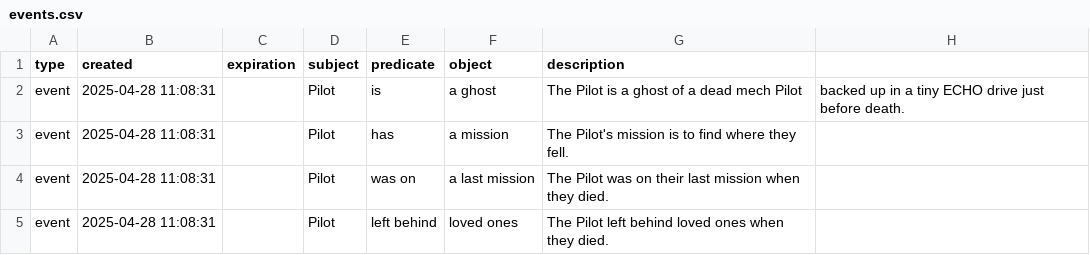
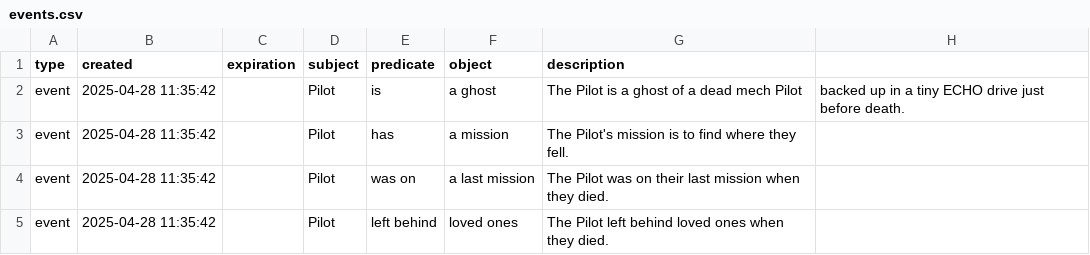
Before and after one commit to larrygrpolanco/persona-agent, a CSV file: ttrpg_agent/bootstrap_memory_pilot/bootstrap_memory/associative_memory/events.csv, drawn as a sheet.

```diff
--- a/ttrpg_agent/bootstrap_memory_pilot/bootstrap_memory/associative_memory/events.csv
+++ b/ttrpg_agent/bootstrap_memory_pilot/bootstrap_memory/associative_memory/events.csv
@@ -1,5 +1,5 @@
 type,created,expiration,subject,predicate,object,description
-event,2025-04-28 11:08:31,,Pilot,is,a ghost,The Pilot is a ghost of a dead mech Pilot, backed up in a tiny ECHO drive just before death.
-event,2025-04-28 11:08:31,,Pilot,has,a mission,The Pilot's mission is to find where they fell.
-event,2025-04-28 11:08:31,,Pilot,was on,a last mission,The Pilot was on their last mission when they died.
-event,2025-04-28 11:08:31,,Pilot,left behind,loved ones,The Pilot left behind loved ones when they died.
+event,2025-04-28 11:35:42,,Pilot,is,a ghost,The Pilot is a ghost of a dead mech Pilot, backed up in a tiny ECHO drive just before death.
+event,2025-04-28 11:35:42,,Pilot,has,a mission,The Pilot's mission is to find where they fell.
+event,2025-04-28 11:35:42,,Pilot,was on,a last mission,The Pilot was on their last mission when they died.
+event,2025-04-28 11:35:42,,Pilot,left behind,loved ones,The Pilot left behind loved ones when they died.
```
Also changed, not shown: 21 other files.
